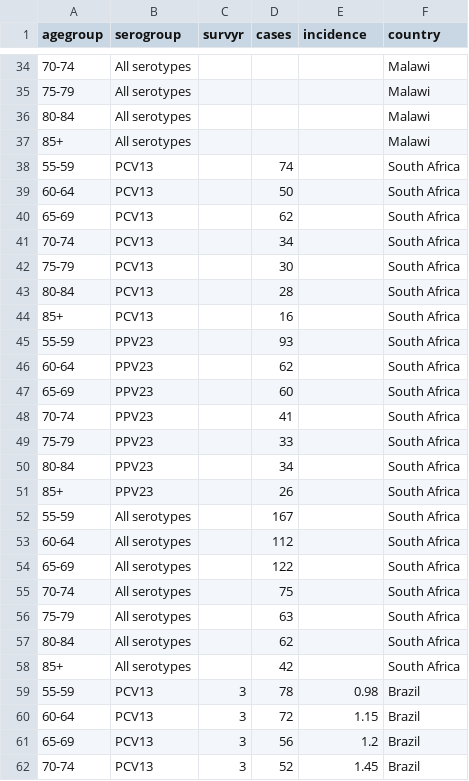
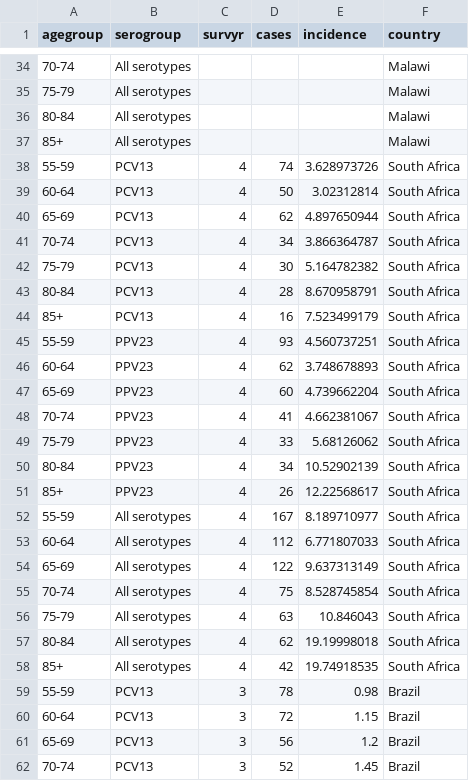
Before and after one commit to deusthindwa/optimal.age.targeting.pneumo.vaccines, a CSV file: data/ipd_cases_incid.csv, drawn as a sheet; only a part is shown, gaps mark what is left out.

```diff
--- a/data/ipd_cases_incid.csv
+++ b/data/ipd_cases_incid.csv
@@ -37,23 +37,23 @@ agegroup,serogroup,survyr,cases,incidence,country
 85+,All serotypes,,,,Malawi
-55-59,PCV13,,74,,South Africa
-60-64,PCV13,,50,,South Africa
-65-69,PCV13,,62,,South Africa
-70-74,PCV13,,34,,South Africa
-75-79,PCV13,,30,,South Africa
-80-84,PCV13,,28,,South Africa
-85+,PCV13,,16,,South Africa
-55-59,PPV23,,93,,South Africa
-60-64,PPV23,,62,,South Africa
-65-69,PPV23,,60,,South Africa
-70-74,PPV23,,41,,South Africa
-75-79,PPV23,,33,,South Africa
-80-84,PPV23,,34,,South Africa
-85+,PPV23,,26,,South Africa
-55-59,All serotypes,,167,,South Africa
-60-64,All serotypes,,112,,South Africa
-65-69,All serotypes,,122,,South Africa
-70-74,All serotypes,,75,,South Africa
-75-79,All serotypes,,63,,South Africa
-80-84,All serotypes,,62,,South Africa
-85+,All serotypes,,42,,South Africa
+55-59,PCV13,4,74,3.628973726,South Africa
+60-64,PCV13,4,50,3.02312814,South Africa
+65-69,PCV13,4,62,4.897650944,South Africa
+70-74,PCV13,4,34,3.866364787,South Africa
+75-79,PCV13,4,30,5.164782382,South Africa
+80-84,PCV13,4,28,8.670958791,South Africa
+85+,PCV13,4,16,7.523499179,South Africa
+55-59,PPV23,4,93,4.560737251,South Africa
+60-64,PPV23,4,62,3.748678893,South Africa
+65-69,PPV23,4,60,4.739662204,South Africa
+70-74,PPV23,4,41,4.662381067,South Africa
+75-79,PPV23,4,33,5.68126062,South Africa
+80-84,PPV23,4,34,10.52902139,South Africa
+85+,PPV23,4,26,12.22568617,South Africa
+55-59,All serotypes,4,167,8.189710977,South Africa
+60-64,All serotypes,4,112,6.771807033,South Africa
+65-69,All serotypes,4,122,9.637313149,South Africa
+70-74,All serotypes,4,75,8.528745854,South Africa
+75-79,All serotypes,4,63,10.846043,South Africa
+80-84,All serotypes,4,62,19.19998018,South Africa
+85+,All serotypes,4,42,19.74918535,South Africa
 55-59,PCV13,3,78,0.98,Brazil
```
Also changed, not shown: 2 other files.
